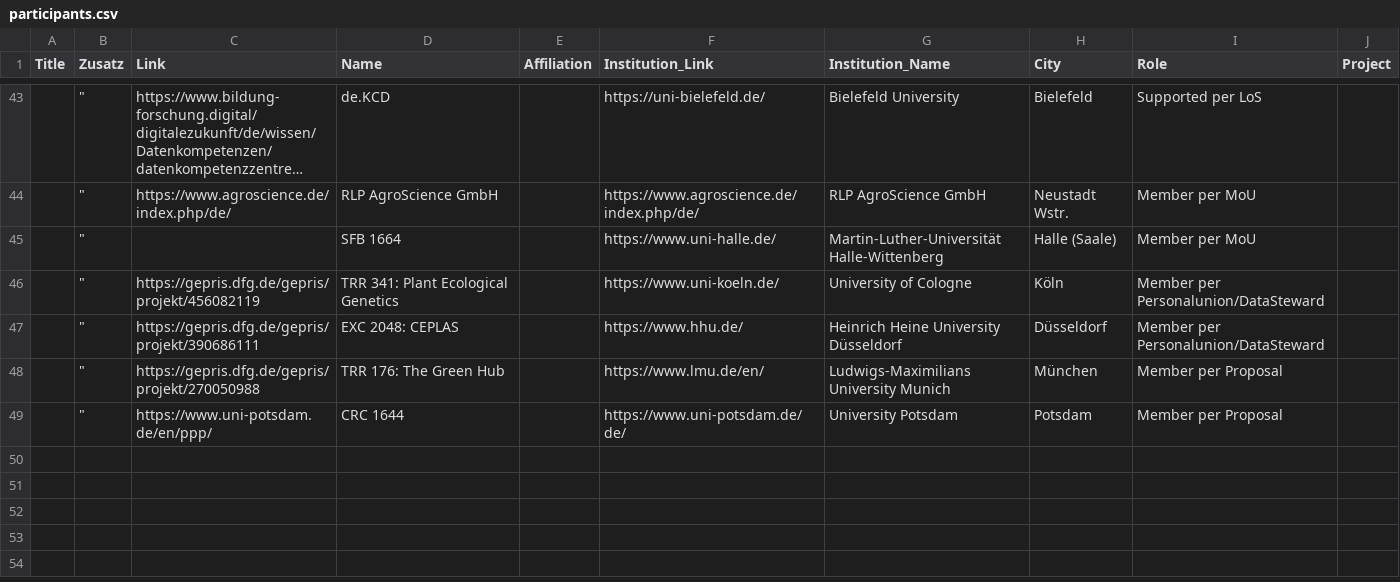
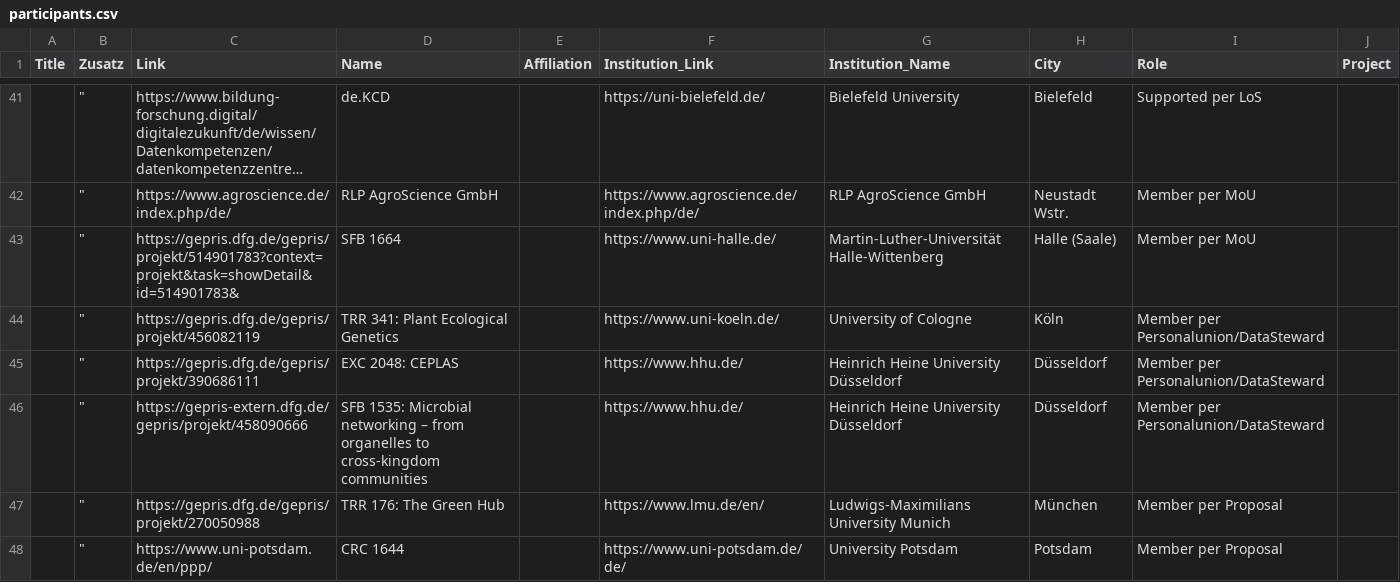
Before and after one commit to nfdi4plants/nfdi4plants.github.io, a CSV file: src/assets/data/participants.csv, drawn as a sheet; only a part is shown, gaps mark what is left out; long unchanged cells end in …; addresses are those after the commit; the diff covers the shown part only; the diff names each change by its address in the sheet, - before the commit and + after, or states it on an @@ line.

Commit message:
Update participants.csv
Changed participants list

```diff
--- a/src/assets/data/participants.csv
+++ b/src/assets/data/participants.csv
-C43 (Link): (empty)
+C43 (Link): https://gepris.dfg.de/gepris/projekt/514901783?context=projekt&task=showDetail&id=514901783&
+row 46:  | " | https://gepris-extern.dfg.de/gepris/projekt/458090666 | SFB 1535: Microbial networking – from organelles to cross-kingdom communities |  | https://www.hhu.de/ | Heinrich Heine University Düsseldorf | Düsseldorf | Member per Personalunion/DataSteward
```
Also changed, not shown: 4 added rows, 4 removed rows and 1 edited cell elsewhere in this file.
